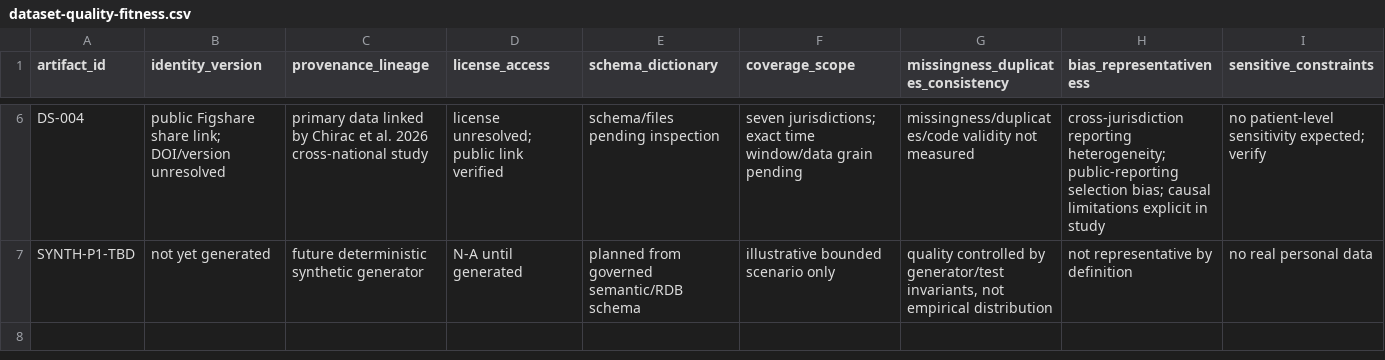
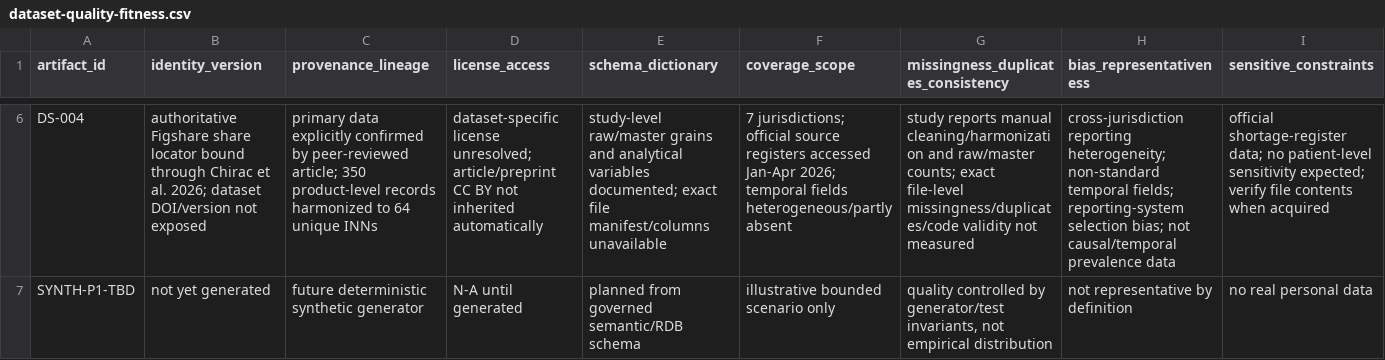
Before and after one commit to ArazSaieArasi3/SemRisk, a CSV file: datasets/dataset-quality-fitness.csv, drawn as a sheet; only a part is shown, gaps mark what is left out; the diff covers the shown part only; the diff names each change by its address in the sheet, - before the commit and + after, or states it on an @@ line.

Commit message:
W1 data: refine dataset quality and fitness decisions

```diff
--- a/datasets/dataset-quality-fitness.csv
+++ b/datasets/dataset-quality-fitness.csv
-B6 (identity_version): public Figshare share link; DOI/version unresolved
+B6 (identity_version): authoritative Figshare share locator bound through Chirac et al. 2026; dataset DOI/version not exposed
-C6 (provenance_lineage): primary data linked by Chirac et al. 2026 cross-national study
+C6 (provenance_lineage): primary data explicitly confirmed by peer-reviewed article; 350 product-level records harmonized to 64 unique INNs
-D6 (license_access): license unresolved; public link verified
+D6 (license_access): dataset-specific license unresolved; article/preprint CC BY not inherited automatically
-E6 (schema_dictionary): schema/files pending inspection
+E6 (schema_dictionary): study-level raw/master grains and analytical variables documented; exact file manifest/columns unavailable
-F6 (coverage_scope): seven jurisdictions; exact time window/data grain pending
+F6 (coverage_scope): 7 jurisdictions; official source registers accessed Jan-Apr 2026; temporal fields heterogeneous/partly absent
-G6: missingness/duplicates/code validity…
+G6: study reports manual cleaning/harmonization and raw/master counts; exact file-level missingness/duplicates/code validity…
-H6 (bias_representativeness): …reporting heterogeneity; public-reporting selection bias; causal limitations explicit in study
+H6 (bias_representativeness): …reporting heterogeneity; non-standard temporal fields; reporting-system selection bias; not causal/temporal prevalence data
-I6 (sensitive_constraints): no patient-level sensitivity expected; verify
+I6 (sensitive_constraints): official shortage-register data; no patient-level sensitivity expected; verify file contents when acquired
```
Also changed, not shown: 31 edited cells elsewhere in this file.
